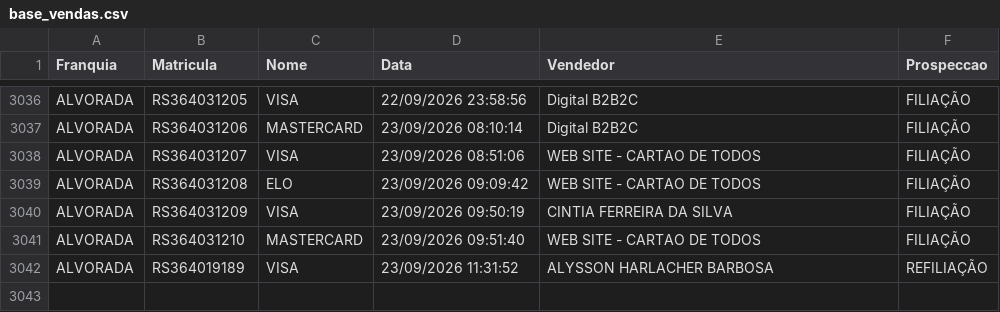
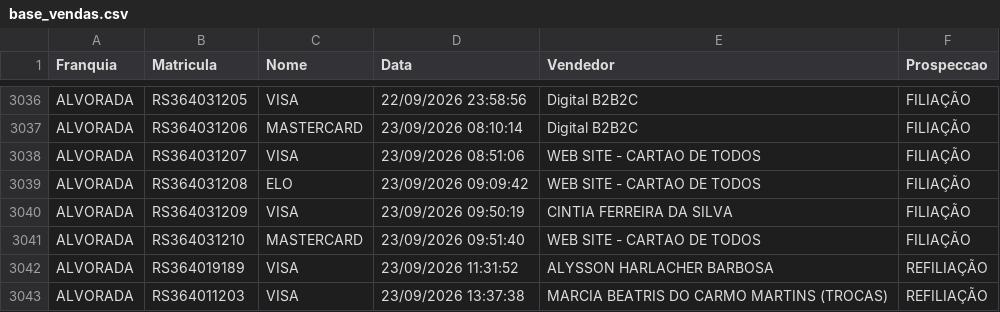
Before and after one commit to matheussouza28/dashboard-vendas-alvorada, a CSV file: data/base_vendas.csv, drawn as a sheet; only a part is shown, gaps mark what is left out; the diff names each change by its address in the sheet, - before the commit and + after, or states it on an @@ line.

```diff
--- a/data/base_vendas.csv
+++ b/data/base_vendas.csv
+row 3043: ALVORADA | RS364011203 | VISA | 23/09/2026 13:37:38 | MARCIA BEATRIS DO CARMO MARTINS (TROCAS) | REFILIAÇÃO
```
Also changed, not shown: data/por_vendedor.csv, data/resumo_diario.csv, 3 other files.
